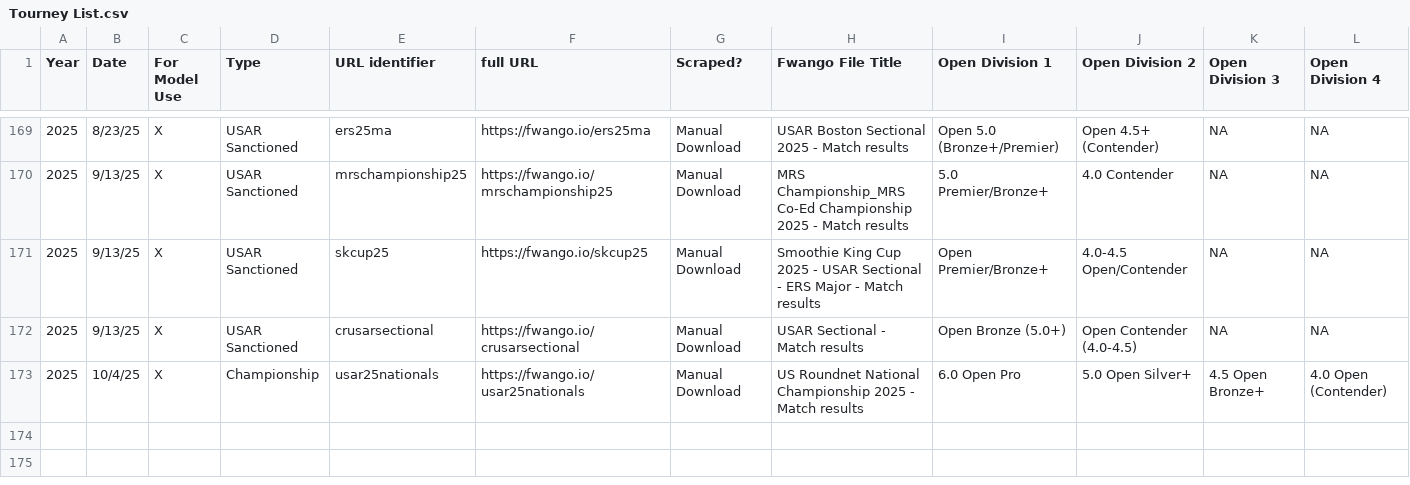
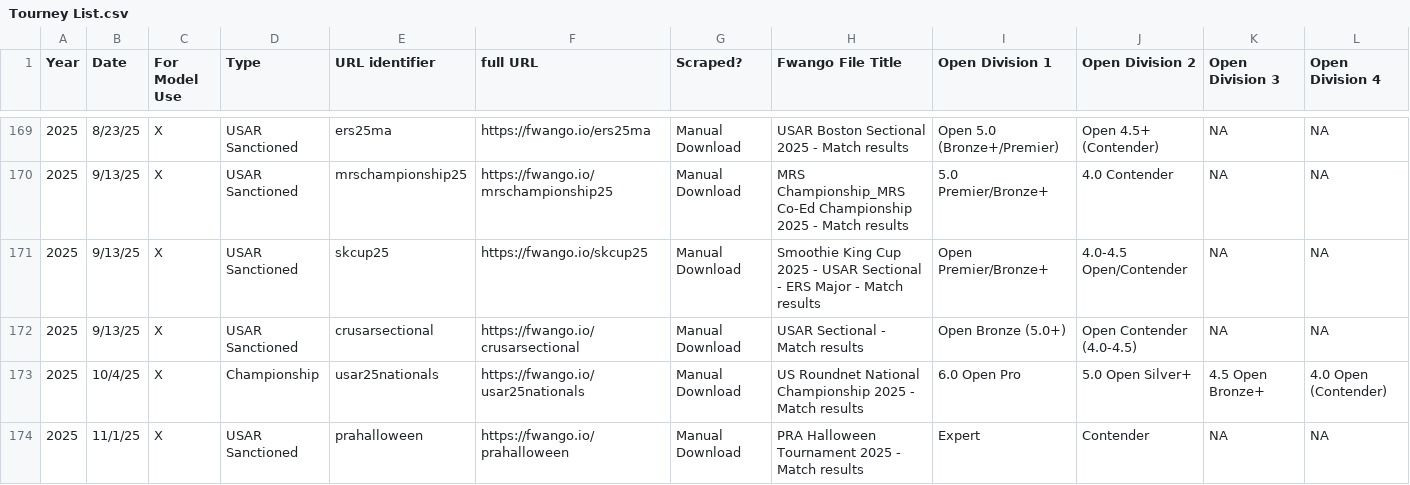
Before and after one commit to USAR-Rankings/rankings_model, a CSV file: Tourney List.csv, drawn as a sheet; only a part is shown, gaps mark what is left out; rows hold the shown columns only; the diff names each change by its address in the sheet, - before the commit and + after, or states it on an @@ line.

Commit message:
Add PRA Halloween and update name corrections

```diff
--- a/Tourney List.csv
+++ b/Tourney List.csv
+row 174: 2025 | 11/1/25 | X | USAR Sanctioned | prahalloween | https://fwango.io/prahalloween | Manual Download | PRA Halloween Tournament 2025 - Match results | Expert | Contender | NA | NA
```
Also changed, not shown: Players/name_corrections.csv, 1 other file.
